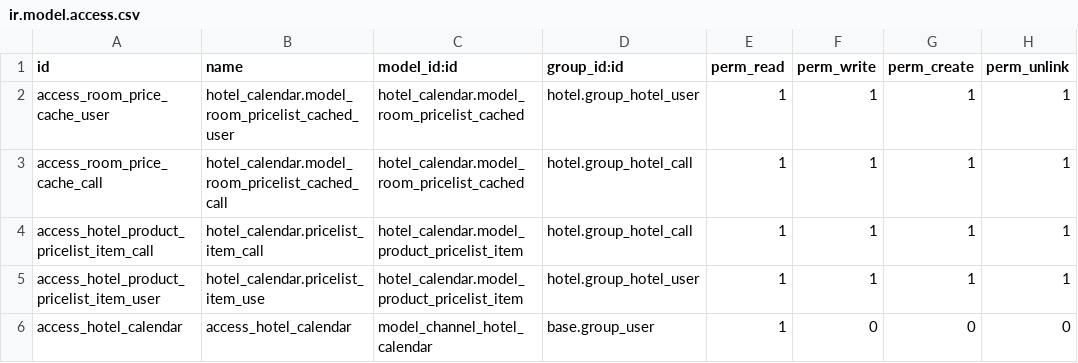
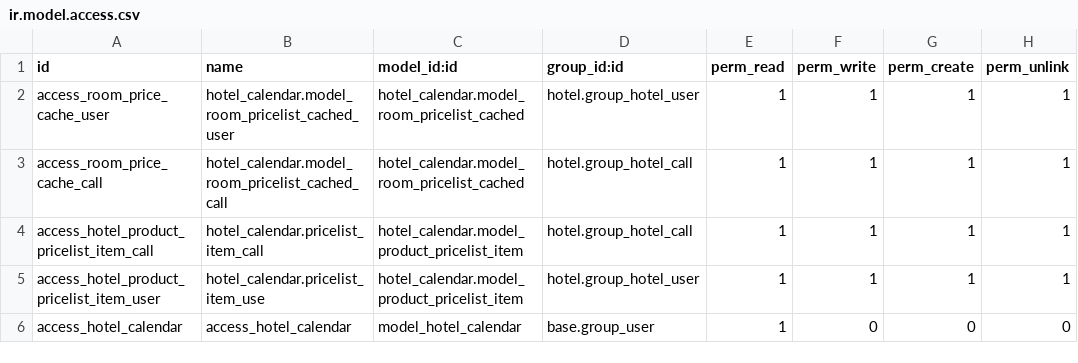
Before and after one commit to hootel/hootel, a CSV file: hotel_calendar/security/ir.model.access.csv, drawn as a sheet.

Commit message:
[WIP] multi-calendar

```diff
--- a/hotel_calendar/security/ir.model.access.csv
+++ b/hotel_calendar/security/ir.model.access.csv
@@ -5,2 +5,2 @@ access_hotel_product_pricelist_item_call,hotel_calendar.pricelist_item_call,hote
 access_hotel_product_pricelist_item_user,hotel_calendar.pricelist_item_use,hotel_calendar.model_product_pricelist_item,hotel.group_hotel_user,1,1,1,1
-access_hotel_calendar,access_hotel_calendar,model_channel_hotel_calendar,base.group_user,1,0,0,0
+access_hotel_calendar,access_hotel_calendar,model_hotel_calendar,base.group_user,1,0,0,0
```
Also changed, not shown: 3 other files.
